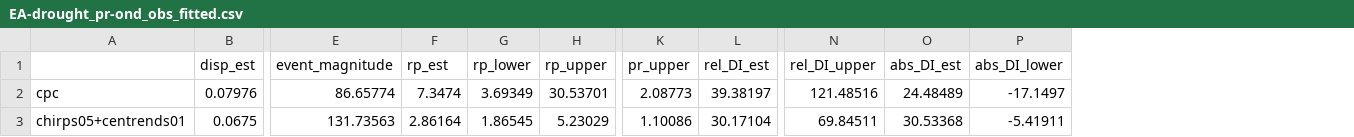
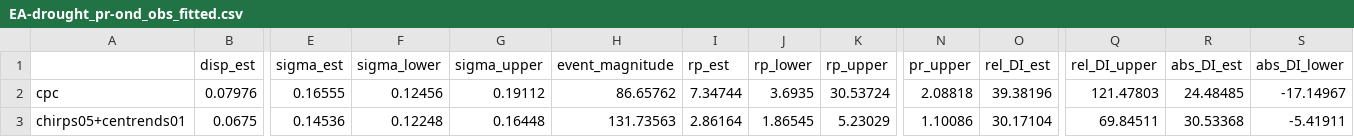
Before and after one commit to clairbarnes/wwa-archive, a CSV file: 23-03_EA-drought/res/EA-drought_pr-ond_obs_fitted.csv, drawn as a sheet; only a part is shown, gaps mark what is left out; addresses are those after the commit; the diff covers the shown part only; the diff names each change by its address in the sheet, - before the commit and + after, or states it on an @@ line.

```diff
--- a/23-03_EA-drought/res/EA-drought_pr-ond_obs_fitted.csv
+++ b/23-03_EA-drought/res/EA-drought_pr-ond_obs_fitted.csv
+column E (sigma_est), rows 2-3: 0.16555 | 0.14536
+column F (sigma_lower), rows 2-3: 0.12456 | 0.12248
+column G (sigma_upper), rows 2-3: 0.19112 | 0.16448
-H2 (event_magnitude): 86.65774
+H2 (event_magnitude): 86.65762
-I2 (rp_est): 7.3474
+I2 (rp_est): 7.34744
-J2 (rp_lower): 3.69349
+J2 (rp_lower): 3.6935
-K2 (rp_upper): 30.53701
+K2 (rp_upper): 30.53724
-N2 (pr_upper): 2.08773
+N2 (pr_upper): 2.08818
-O2 (rel_DI_est): 39.38197
+O2 (rel_DI_est): 39.38196
-Q2 (rel_DI_upper): 121.48516
+Q2 (rel_DI_upper): 121.47803
-R2 (abs_DI_est): 24.48489
+R2 (abs_DI_est): 24.48485
-S2 (abs_DI_lower): -17.1497
+S2 (abs_DI_lower): -17.14967
```
Also changed, not shown: 1 edited cell elsewhere in this file, 23-03_EA-drought/res/EA-drought_pr-24_obs_fitted.csv, 23-03_EA-drought/res/EA-drought_pr-mam_obs_fitted.csv, 7 other files.
